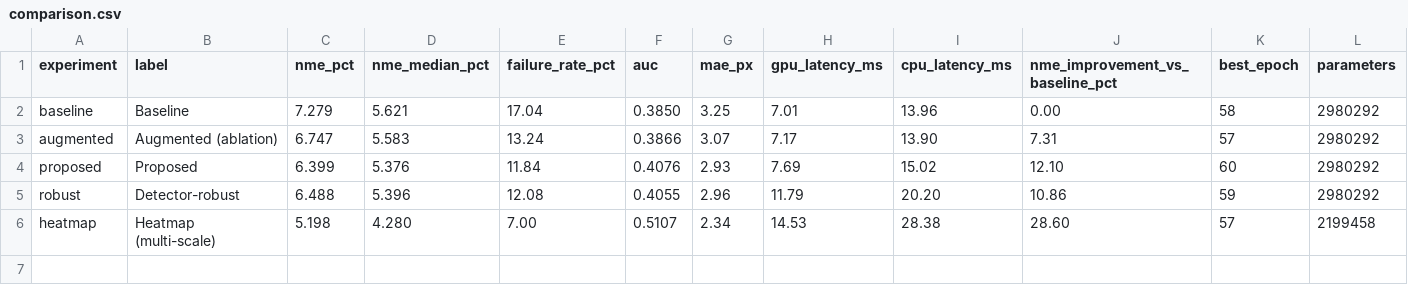
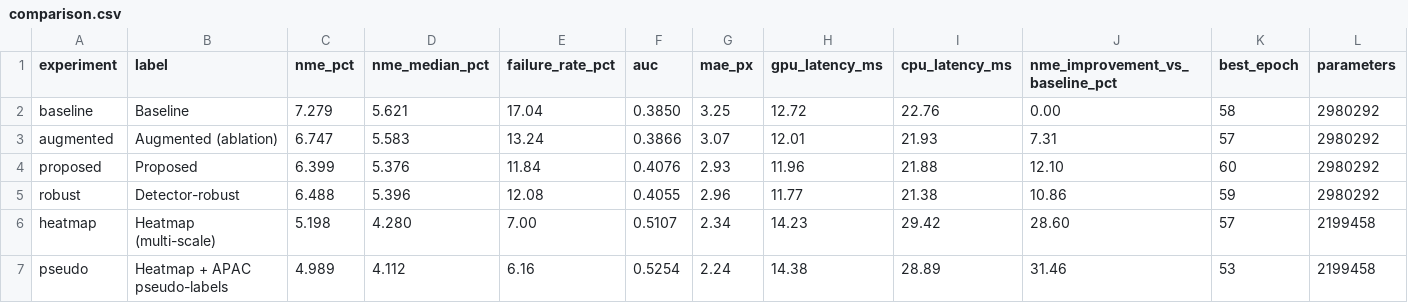
Before and after one commit to kg502841-lang/APAC-Face, a CSV file: results/comparison.csv, drawn as a sheet.

```diff
--- a/results/comparison.csv
+++ b/results/comparison.csv
@@ -1,6 +1,7 @@
 experiment,label,nme_pct,nme_median_pct,failure_rate_pct,auc,mae_px,gpu_latency_ms,cpu_latency_ms,nme_improvement_vs_baseline_pct,best_epoch,parameters
-baseline,Baseline,7.279,5.621,17.04,0.3850,3.25,7.01,13.96,0.00,58,2980292
-augmented,Augmented (ablation),6.747,5.583,13.24,0.3866,3.07,7.17,13.90,7.31,57,2980292
-proposed,Proposed,6.399,5.376,11.84,0.4076,2.93,7.69,15.02,12.10,60,2980292
-robust,Detector-robust,6.488,5.396,12.08,0.4055,2.96,11.79,20.20,10.86,59,2980292
-heatmap,Heatmap (multi-scale),5.198,4.280,7.00,0.5107,2.34,14.53,28.38,28.60,57,2199458
+baseline,Baseline,7.279,5.621,17.04,0.3850,3.25,12.72,22.76,0.00,58,2980292
+augmented,Augmented (ablation),6.747,5.583,13.24,0.3866,3.07,12.01,21.93,7.31,57,2980292
+proposed,Proposed,6.399,5.376,11.84,0.4076,2.93,11.96,21.88,12.10,60,2980292
+robust,Detector-robust,6.488,5.396,12.08,0.4055,2.96,11.77,21.38,10.86,59,2980292
+heatmap,Heatmap (multi-scale),5.198,4.280,7.00,0.5107,2.34,14.23,29.42,28.60,57,2199458
+pseudo,Heatmap + APAC pseudo-labels,4.989,4.112,6.16,0.5254,2.24,14.38,28.89,31.46,53,2199458
```
Also changed, not shown: results/subgroup_metrics.csv, 18 other files.
